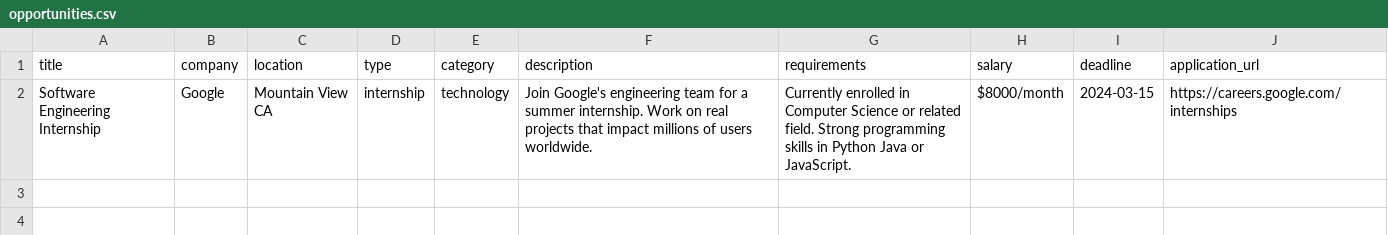
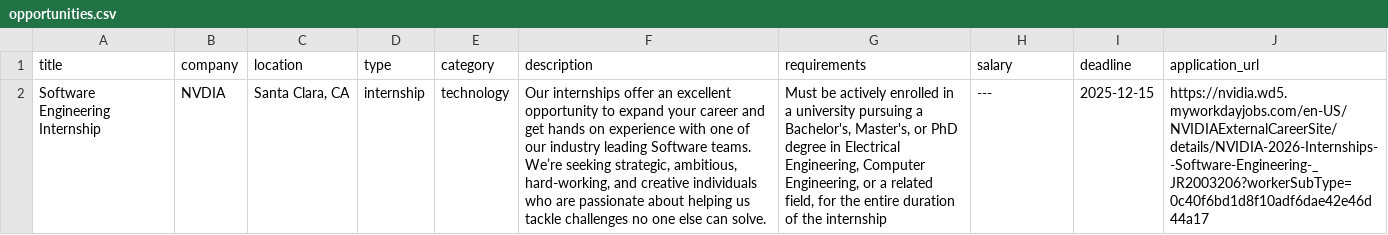
Before and after one commit to Qhelani01/Campus-Climb, a CSV file: backend/data/opportunities.csv, drawn as a sheet; the diff names each change by its address in the sheet, - before the commit and + after, or states it on an @@ line.

Commit message:
Update: latest changes and cleanup

```diff
--- a/backend/data/opportunities.csv
+++ b/backend/data/opportunities.csv
-B2 (company): Google
+B2 (company): NVDIA
-C2 (location): Mountain View CA
+C2 (location): Santa Clara, CA
-F2 (description): Join Google's engineering team for a summer internship. Work on real projects that impact millions of users worldwide.
+F2 (description): Our internships offer an excellent opportunity to expand your career and get hands on experience with one of our industry leading Software teams. We’re seeking strategic, ambitious, hard-working, and creative individuals who are passionate about helping us tackle challenges no one else can solve.
-G2 (requirements): Currently enrolled in Computer Science or related field. Strong programming skills in Python Java or JavaScript.
+G2 (requirements): Must be actively enrolled in a university pursuing a Bachelor's, Master's, or PhD degree in Electrical Engineering, Computer Engineering, or a related field, for the entire duration of the internship
-H2 (salary): $8000/month
+H2 (salary): ---
-I2 (deadline): 2024-03-15
+I2 (deadline): 2025-12-15
-J2 (application_url): https://careers.google.com/internships
+J2 (application_url): https://nvidia.wd5.myworkdayjobs.com/en-US/NVIDIAExternalCareerSite/details/NVIDIA-2026-Internships--Software-Engineering-_JR2003206?workerSubType=0c40f6bd1d8f10adf6dae42e46d44a17
```
